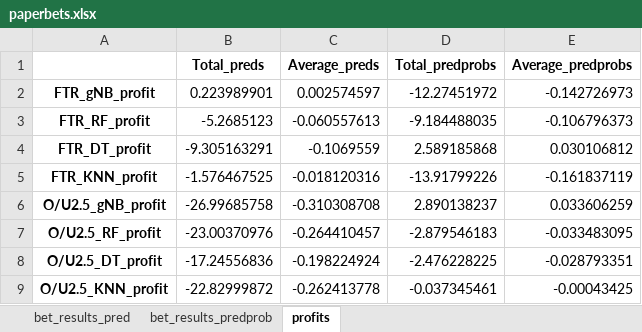
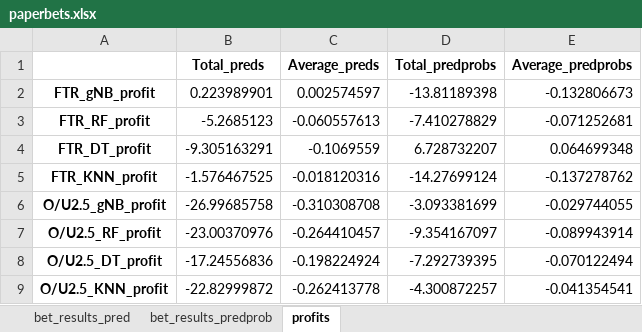
Before and after one commit to Admex666/TSDP, an Excel workbook: ML_PL_new/paperbets.xlsx, sheet profits, drawn as a sheet; values as stored, in another font and other column widths than the file's, no borders; the diff names each change by its address in the sheet, - before the commit and + after, or states it on an @@ line.

```diff
--- a/ML_PL_new/paperbets.xlsx (sheet profits)
+++ b/ML_PL_new/paperbets.xlsx (sheet profits)
-D2 (Total_predprobs): -12.27451972
+D2 (Total_predprobs): -13.81189398
-E2 (Average_predprobs): -0.142726973
+E2 (Average_predprobs): -0.132806673
-D3 (Total_predprobs): -9.184488035
+D3 (Total_predprobs): -7.410278829
-E3 (Average_predprobs): -0.106796373
+E3 (Average_predprobs): -0.071252681
-D4 (Total_predprobs): 2.589185868
+D4 (Total_predprobs): 6.728732207
-E4 (Average_predprobs): 0.030106812
+E4 (Average_predprobs): 0.064699348
-D5 (Total_predprobs): -13.91799226
+D5 (Total_predprobs): -14.27699124
-E5 (Average_predprobs): -0.161837119
+E5 (Average_predprobs): -0.137278762
-D6 (Total_predprobs): 2.890138237
+D6 (Total_predprobs): -3.093381699
-E6 (Average_predprobs): 0.033606259
+E6 (Average_predprobs): -0.029744055
-D7 (Total_predprobs): -2.879546183
+D7 (Total_predprobs): -9.354167097
-E7 (Average_predprobs): -0.033483095
+E7 (Average_predprobs): -0.089943914
-D8 (Total_predprobs): -2.476228225
+D8 (Total_predprobs): -7.292739395
-E8 (Average_predprobs): -0.028793351
+E8 (Average_predprobs): -0.070122494
-D9 (Total_predprobs): -0.037345461
+D9 (Total_predprobs): -4.300872257
-E9 (Average_predprobs): -0.00043425
+E9 (Average_predprobs): -0.041354541
```
Also changed, not shown: sheet bet_results_predprob, sheet bet_results_pred, ML_PL_new/actual_preds.xlsx, ML_PL_new/realbet.xlsx, 7 other files.
